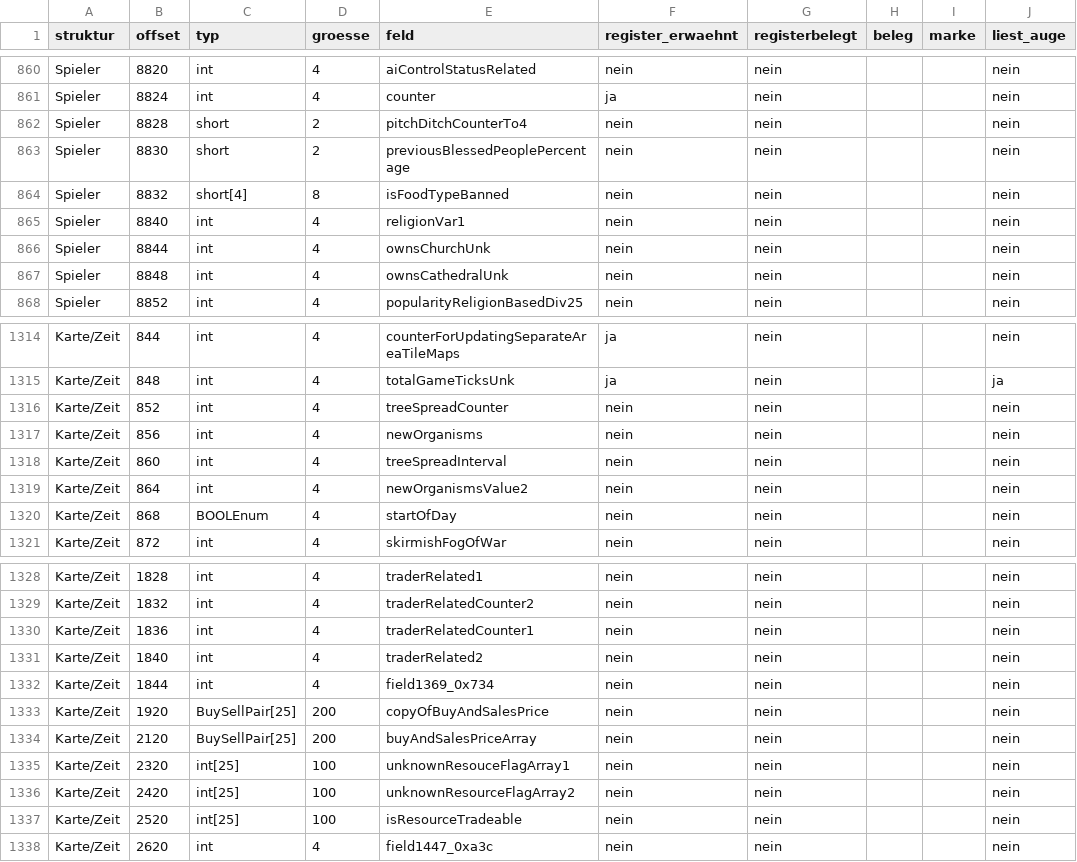
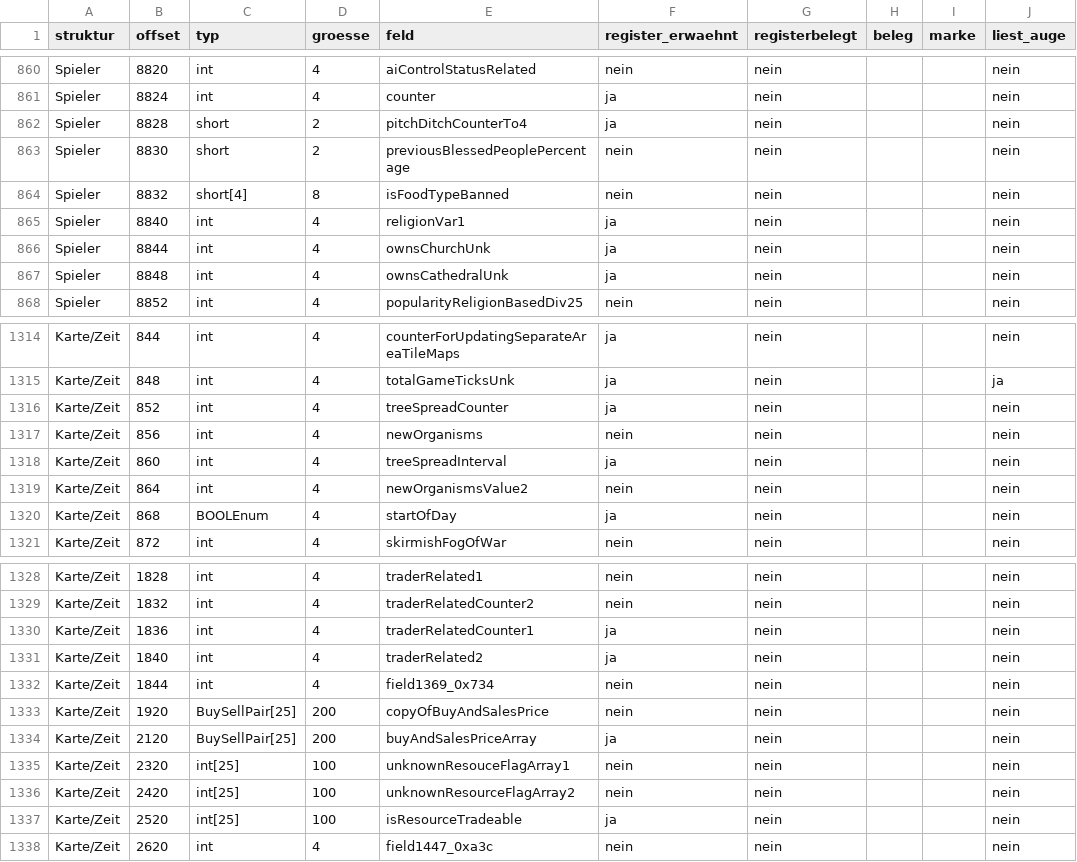
Before and after one commit to DanielFleger/Selfaware-AI, a CSV file: daten/auge_abdeckung_felder.csv, drawn as a sheet; only a part is shown, gaps mark what is left out; the diff covers the shown part only; the diff names each change by its address in the sheet, - before the commit and + after, or states it on an @@ line.

```diff
--- a/daten/auge_abdeckung_felder.csv
+++ b/daten/auge_abdeckung_felder.csv
-F862 (register_erwaehnt): nein
+F862 (register_erwaehnt): ja
-F865:F867 (register_erwaehnt): nein
+F865:F867 (register_erwaehnt): ja
-F1316 (register_erwaehnt): nein
+F1316 (register_erwaehnt): ja
-F1318 (register_erwaehnt): nein
+F1318 (register_erwaehnt): ja
-F1320 (register_erwaehnt): nein
+F1320 (register_erwaehnt): ja
-F1330:F1331 (register_erwaehnt): nein
+F1330:F1331 (register_erwaehnt): ja
-F1334 (register_erwaehnt): nein
+F1334 (register_erwaehnt): ja
-F1337 (register_erwaehnt): nein
+F1337 (register_erwaehnt): ja
```
Also changed, not shown: 27 edited cells elsewhere in this file, daten/auge_abdeckung_funktionen.csv, 20 other files.
